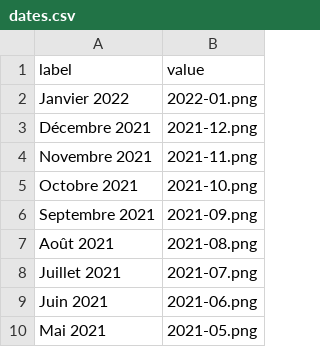
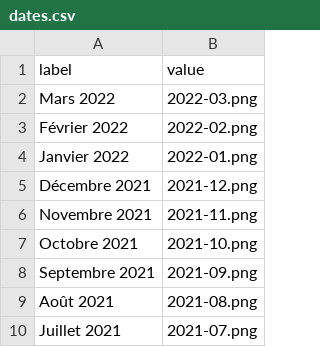
Before and after one commit to neocarto/covidbymonths, a CSV file: maps/dates.csv, drawn as a sheet; only a part is shown; the shorter side is filled out with more unchanged rows; the diff names each change by its address in the sheet, - before the commit and + after, or states it on an @@ line.

```diff
--- a/maps/dates.csv
+++ b/maps/dates.csv
+row 2: Mars 2022 | 2022-03.png
+row 3: Février 2022 | 2022-02.png
```
Also changed, not shown: maps/url.csv, 16 other files.
